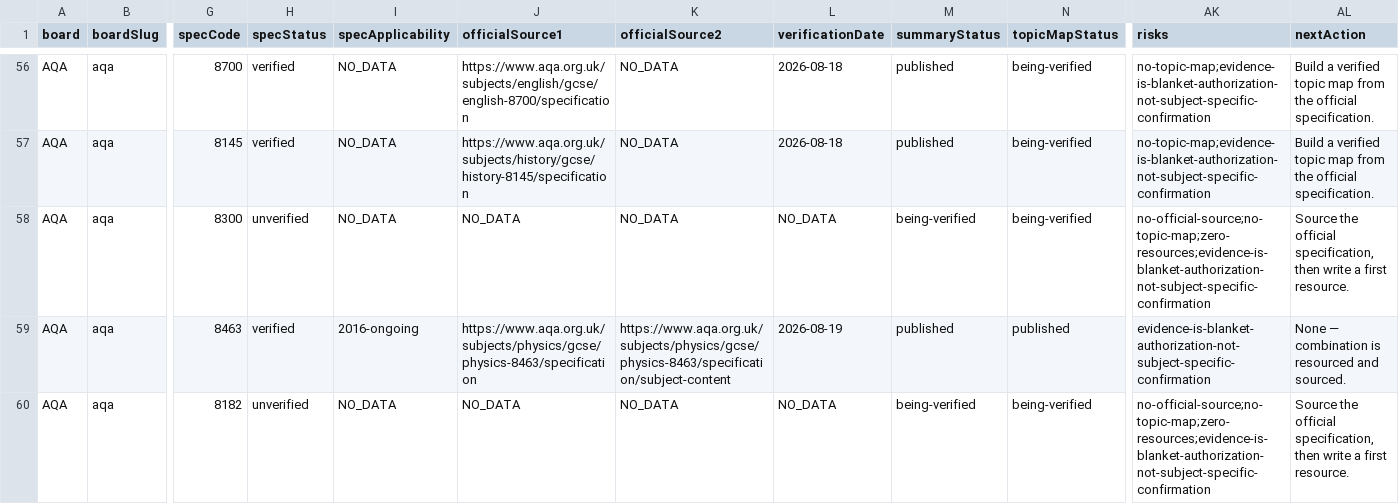
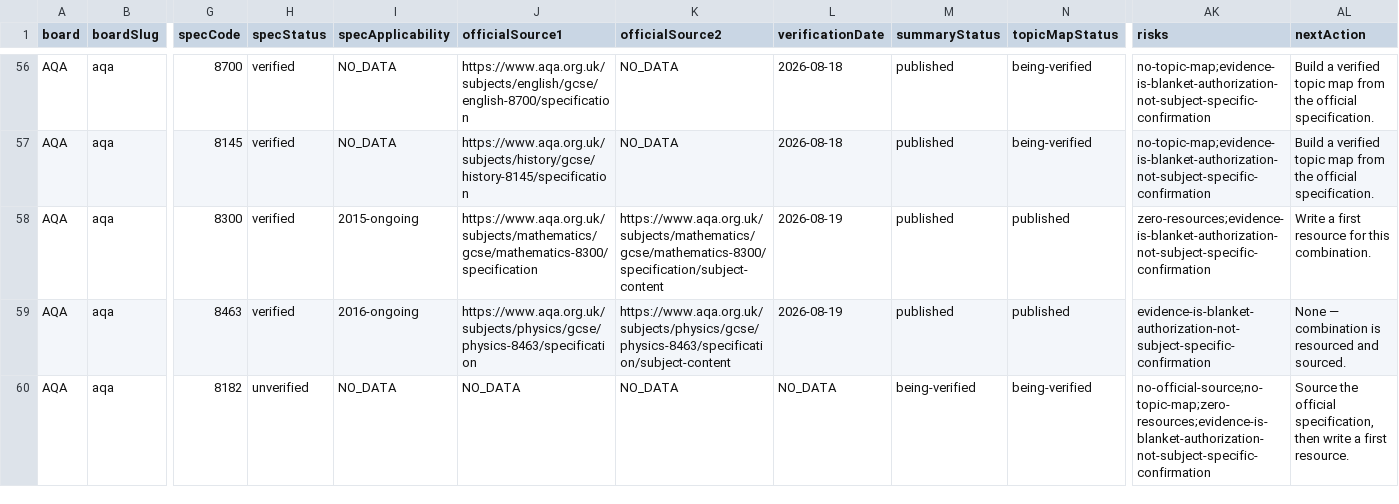
Before and after one commit to Nouman1608/MB, a CSV file: docs/reports/academic-coverage-report-v1.2.csv, drawn as a sheet; only a part is shown, gaps mark what is left out; the diff names each change by its address in the sheet, - before the commit and + after, or states it on an @@ line.

Commit message:
v1.x WS6: Mathematics -- AQA GCSE 8300 overview + taxonomy (name-only, 6 topics)
- syllabuses.ts: AQA GCSE Mathematics 8300 overview entry (tiered Foundation/Higher, DfE-common content)
- syllabus-topics.ts: 6 topic areas (Number, Algebra, Ratio/proportion/rates of change, Geometry and
  measures, Probability, Statistics), honest partial taxonomy (subtopics: [] pending deeper research),
  sourced from live aqa.org.uk subject-content pages, verified 2026-08-19
- Coverage report regenerated: topic map published 20->21/139, resources unchanged at 21/139
- Full validation gate passed: academic matrix (162 rows, 0 duplicates), cross-board integrity
  (0 problems), astro build (360 pages), cross-board regression (9/9 clean), negative validation
  suite (6/6 passed), API tests (18/18 passed), npm audit (0 vulnerabilities)

```diff
--- a/docs/reports/academic-coverage-report-v1.2.csv
+++ b/docs/reports/academic-coverage-report-v1.2.csv
-H58 (specStatus): unverified
+H58 (specStatus): verified
-I58 (specApplicability): NO_DATA
+I58 (specApplicability): 2015-ongoing
-J58 (officialSource1): NO_DATA
+J58 (officialSource1): https://www.aqa.org.uk/subjects/mathematics/gcse/mathematics-8300/specification
-K58 (officialSource2): NO_DATA
+K58 (officialSource2): https://www.aqa.org.uk/subjects/mathematics/gcse/mathematics-8300/specification/subject-content
-L58 (verificationDate): NO_DATA
+L58 (verificationDate): 2026-08-19
-M58 (summaryStatus): being-verified
+M58 (summaryStatus): published
-N58 (topicMapStatus): being-verified
+N58 (topicMapStatus): published
-AK58 (risks): no-official-source;no-topic-map;zero-resources;evidence-is-blanket-authorization-not-subject-specific-confirmation
+AK58 (risks): zero-resources;evidence-is-blanket-authorization-not-subject-specific-confirmation
-AL58 (nextAction): Source the official specification, then write a first resource.
+AL58 (nextAction): Write a first resource for this combination.
```
Also changed, not shown: 3 other files.
